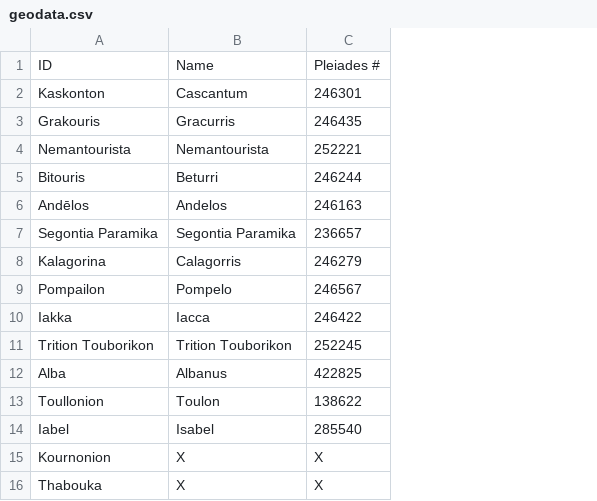
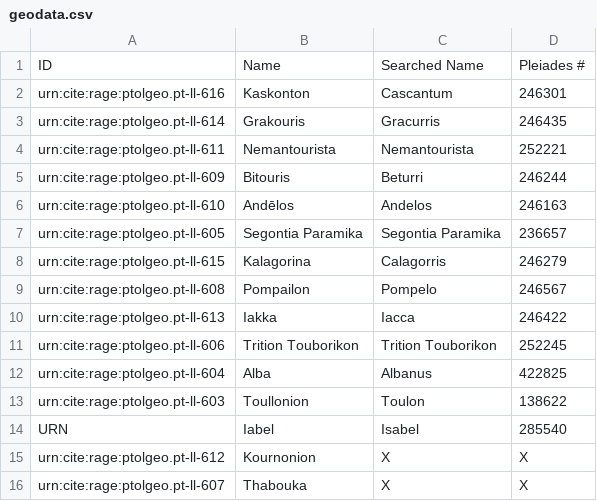
Before and after one commit to marcabruzzo/Group-9-Data, a CSV file: geodata.csv, drawn as a sheet; removed rows and columns are numbered as before the commit, all else as after; the diff names each change by its address in the sheet, - before the commit and + after, or states it on an @@ line.

Commit message:
Update geodata.csv

```diff
--- a/geodata.csv
+++ b/geodata.csv
+column A, rows 2-16: urn:cite:rage:ptolgeo.pt-ll-616 | urn:cite:rage:ptolgeo.pt-ll-614 | urn:cite:rage:ptolgeo.pt-ll-611 | urn:cite:rage:ptolgeo.pt-ll-609 | urn:cite:rage:ptolgeo.pt-ll-610 | urn:cite:rage:ptolgeo.pt-ll-605 | urn:cite:rage:ptolgeo.pt-ll-615 | urn:cite:rage:ptolgeo.pt-ll-608 | urn:cite:rage:ptolgeo.pt-ll-613 | urn:cite:rage:ptolgeo.pt-ll-606 | urn:cite:rage:ptolgeo.pt-ll-604 | urn:cite:rage:ptolgeo.pt-ll-603 | URN | urn:cite:rage:ptolgeo.pt-ll-612 | urn:cite:rage:ptolgeo.pt-ll-607
-row 1: ID | Name | Pleiades #
+row 1: ID | Name | Searched Name | Pleiades #
```
